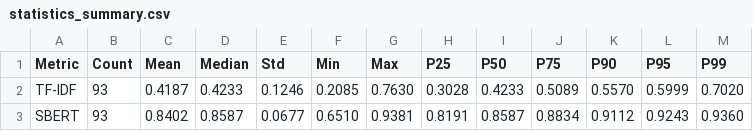
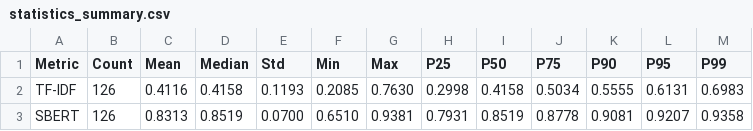
Before and after one commit to ammarhaiderz/Quantum_Circuits_DataSet_NLP, a CSV file: images_test_50_preproc_cached_/statistics_summary.csv, drawn as a sheet.

```diff
--- a/images_test_50_preproc_cached_/statistics_summary.csv
+++ b/images_test_50_preproc_cached_/statistics_summary.csv
@@ -1,3 +1,3 @@
 Metric,Count,Mean,Median,Std,Min,Max,P25,P50,P75,P90,P95,P99
-TF-IDF,93,0.4187,0.4233,0.1246,0.2085,0.7630,0.3028,0.4233,0.5089,0.5570,0.5999,0.7020
-SBERT,93,0.8402,0.8587,0.0677,0.6510,0.9381,0.8191,0.8587,0.8834,0.9112,0.9243,0.9360
+TF-IDF,126,0.4116,0.4158,0.1193,0.2085,0.7630,0.2998,0.4158,0.5034,0.5555,0.6131,0.6983
+SBERT,126,0.8313,0.8519,0.0700,0.6510,0.9381,0.7931,0.8519,0.8778,0.9081,0.9207,0.9358
```
Also changed, not shown: images_test_50_preproc_cached_/threshold_analysis.csv, 56 other files.
